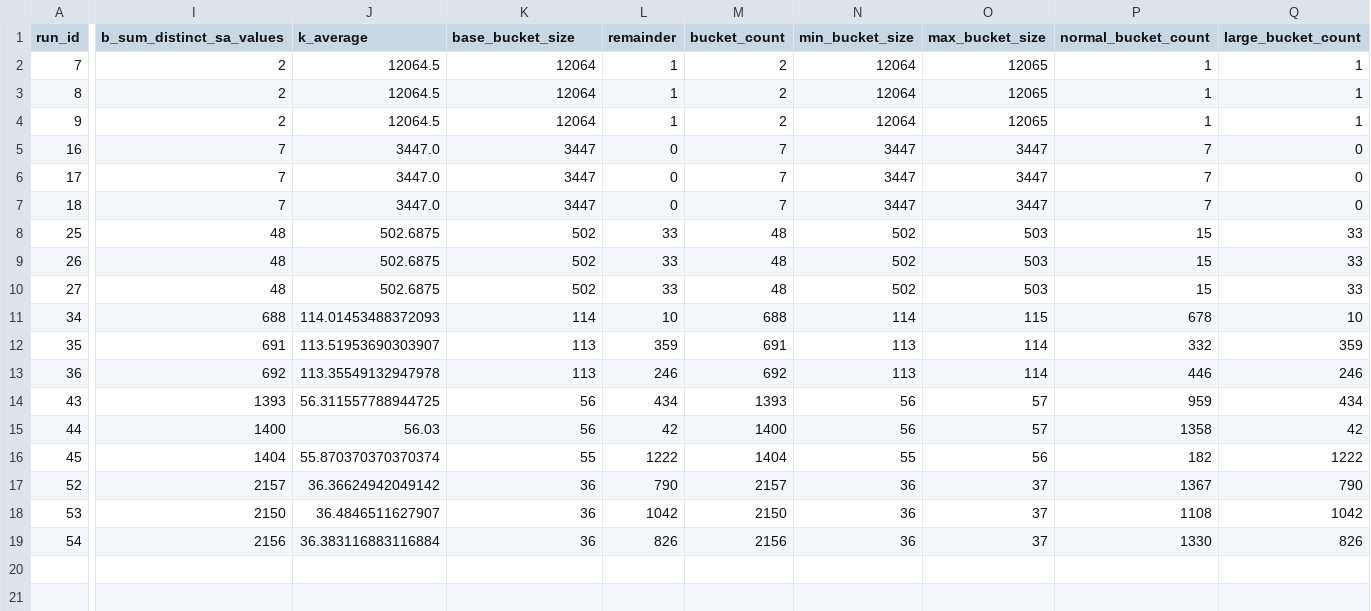
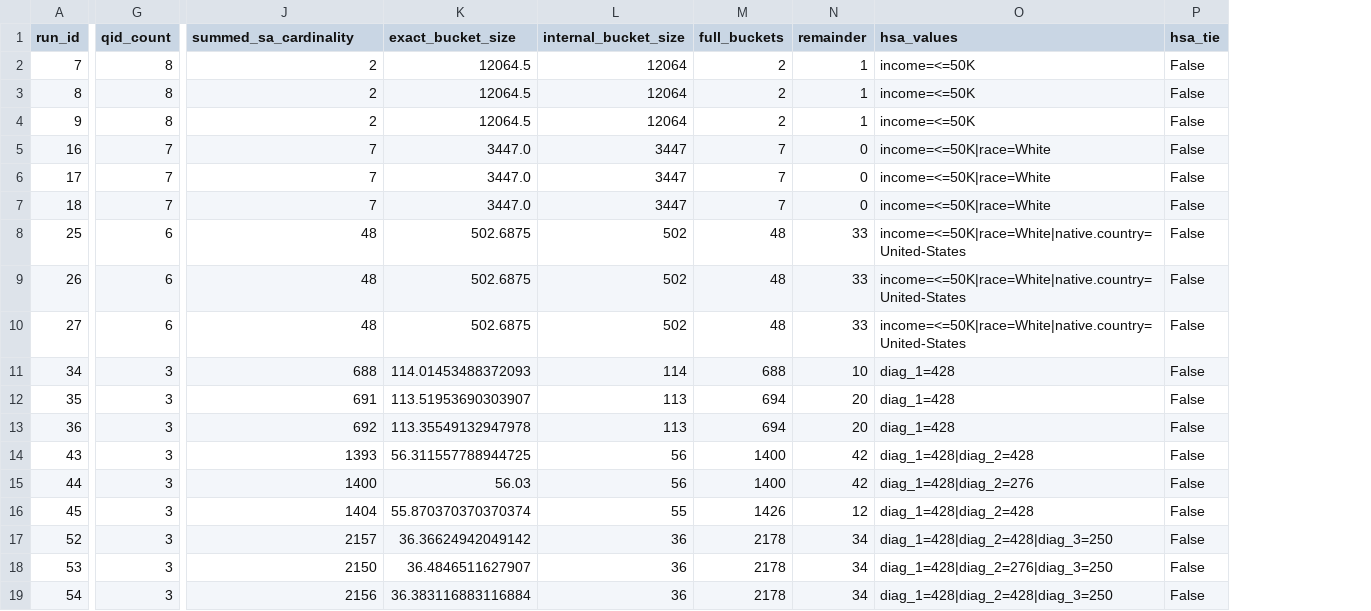
Before and after one commit to Bhuvan9407/PPDP-Project, a CSV file: results/milestone4_kc_slice_parameter_audit.csv, drawn as a sheet; only a part is shown, gaps mark what is left out; removed rows and columns are numbered as before the commit, all else as after; the diff names each change by its address in the sheet, - before the commit and + after, or states it on an @@ line.

Commit message:
Add Milestone 4 KC-Slice parameter audit

```diff
--- a/results/milestone4_kc_slice_parameter_audit.csv
+++ b/results/milestone4_kc_slice_parameter_audit.csv
+column G (qid_count), rows 2-19: 8 | 8 | 8 | 7 | 7 | 7 | 6 | 6 | 6 | 3 | 3 | 3 | 3 | 3 | 3 | 3 | 3 | 3
+column M (full_buckets), rows 2-19: 2 | 2 | 2 | 7 | 7 | 7 | 48 | 48 | 48 | 688 | 694 | 694 | 1400 | 1400 | 1426 | 2178 | 2178 | 2178
-column M (bucket_count), rows 2-19: 2 | 2 | 2 | 7 | 7 | 7 | 48 | 48 | 48 | 688 | 691 | 692 | 1393 | 1400 | 1404 | 2157 | 2150 | 2156
-column N (min_bucket_size), rows 2-19: 12064 | 12064 | 12064 | 3447 | 3447 | 3447 | 502 | 502 | 502 | 114 | 113 | 113 | 56 | 56 | 55 | 36 | 36 | 36
-column O (max_bucket_size), rows 2-19: 12065 | 12065 | 12065 | 3447 | 3447 | 3447 | 503 | 503 | 503 | 115 | 114 | 114 | 57 | 57 | 56 | 37 | 37 | 37
-column P (normal_bucket_count), rows 2-19: 1 | 1 | 1 | 7 | 7 | 7 | 15 | 15 | 15 | 678 | 332 | 446 | 959 | 1358 | 182 | 1367 | 1108 | 1330
-column Q (large_bucket_count), rows 2-19: 1 | 1 | 1 | 0 | 0 | 0 | 33 | 33 | 33 | 10 | 359 | 246 | 434 | 42 | 1222 | 790 | 1042 | 826
+column O (hsa_values), rows 2-19: income=<=50K | income=<=50K | income=<=50K | income=<=50K|race=White | income=<=50K|race=White | income=<=50K|race=White | income=<=50K|race=White|native.country=United-States | income=<=50K|race=White|native.country=United-States | income=<=50K|race=White|native.country=United-States | diag_1=428 | diag_1=428 | diag_1=428 | diag_1=428|diag_2=428 | diag_1=428|diag_2=276 | diag_1=428|diag_2=428 | diag_1=428|diag_2=428|diag_3=250 | diag_1=428|diag_2=276|diag_3=250 | diag_1=428|diag_2=428|diag_3=250
+column P (hsa_tie), rows 2-19: all False
-J1: b_sum_distinct_sa_values
+J1: summed_sa_cardinality
-K1: k_average
+K1: exact_bucket_size
-L1: base_bucket_size
+L1: internal_bucket_size
-N12 (remainder): 359
+N12 (remainder): 20
-N13 (remainder): 246
+N13 (remainder): 20
-N14 (remainder): 434
+N14 (remainder): 42
-N16 (remainder): 1222
+N16 (remainder): 12
-N17 (remainder): 790
+N17 (remainder): 34
-N18 (remainder): 1042
+N18 (remainder): 34
-N19 (remainder): 826
+N19 (remainder): 34
```
